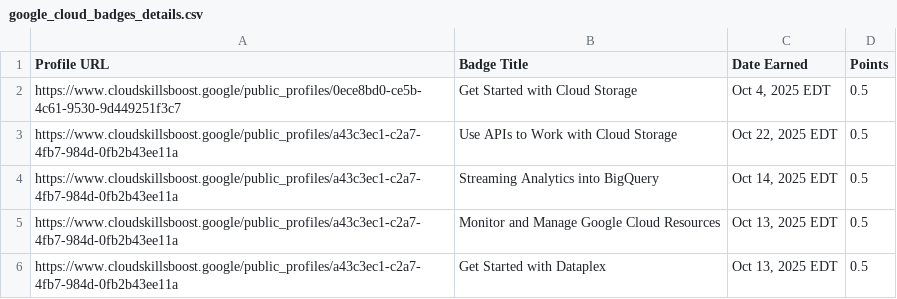
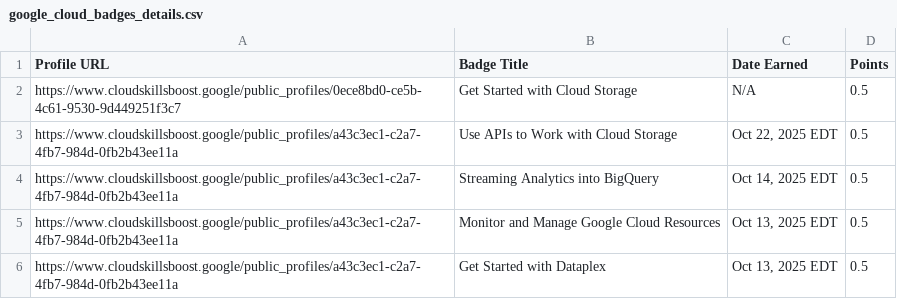
Before and after one commit to mohitsharmas97/leaderboard_gdg, a CSV file: google_cloud_badges_details.csv, drawn as a sheet; only a part is shown; the diff covers the shown part only.

```diff
--- a/google_cloud_badges_details.csv
+++ b/google_cloud_badges_details.csv
@@ -1,3 +1,3 @@
 Profile URL,Badge Title,Date Earned,Points
-https://www.cloudskillsboost.google/public_profiles/0ece8bd0-ce5b-4c61-9530-9d449251f3c7,Get Started with Cloud Storage,"Oct  4, 2025 EDT",0.5
+https://www.cloudskillsboost.google/public_profiles/0ece8bd0-ce5b-4c61-9530-9d449251f3c7,Get Started with Cloud Storage,N/A,0.5
 https://www.cloudskillsboost.google/public_profiles/a43c3ec1-c2a7-4fb7-984d-0fb2b43ee11a,Use APIs to Work with Cloud Storage,"Oct 22, 2025 EDT",0.5
```
Also changed, not shown: 29 added rows elsewhere in this file, progress_data.csv.
